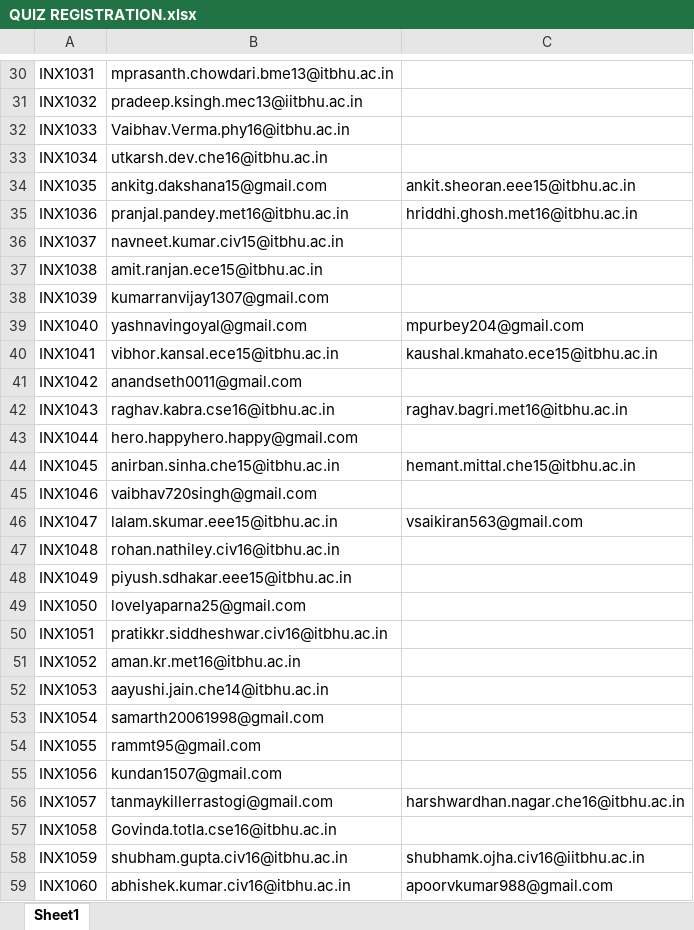
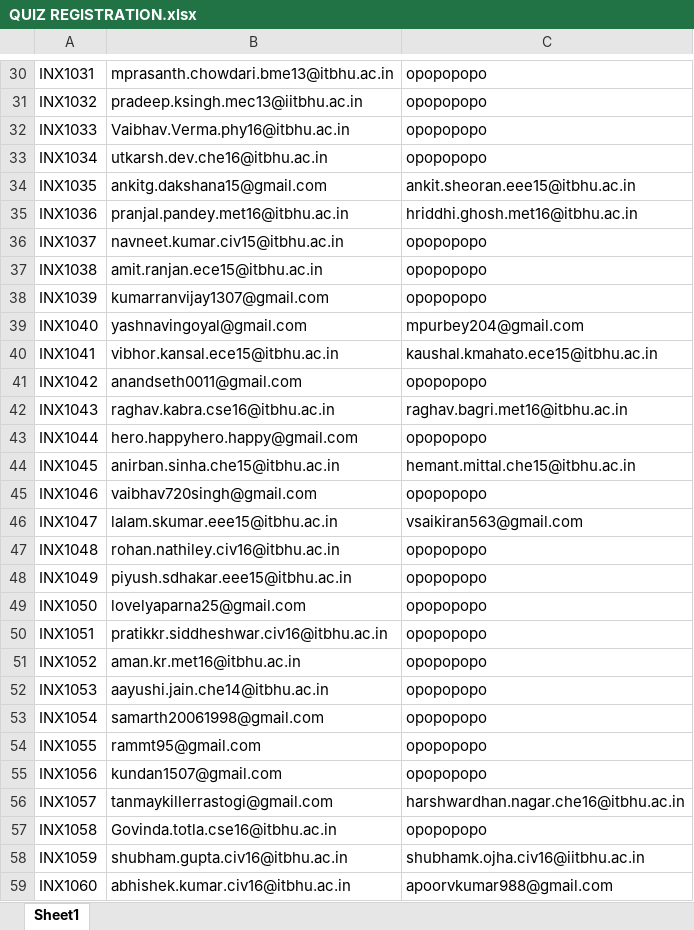
Before and after one commit to imjog/technexUser, an Excel workbook: QUIZ REGISTRATION.xlsx, sheet Sheet1, drawn as a sheet; only a part is shown, gaps mark what is left out; values as stored, in another font and other column widths than the file's, no borders; the diff covers the shown part only; the diff names each change by its address in the sheet, - before the commit and + after, or states it on an @@ line.

```diff
--- a/QUIZ REGISTRATION.xlsx (sheet Sheet1)
+++ b/QUIZ REGISTRATION.xlsx (sheet Sheet1)
-C30:C33: (empty)
+C30:C33: opopopopo
-C36:C38: (empty)
+C36:C38: opopopopo
-C41: (empty)
+C41: opopopopo
-C43: (empty)
+C43: opopopopo
-C45: (empty)
+C45: opopopopo
-C47:C55: (empty)
+C47:C55: opopopopo
-C57: (empty)
+C57: opopopopo
```
Also changed, not shown: 1 added row, 45 edited cells and cell formats elsewhere in this sheet, 1 other file.
